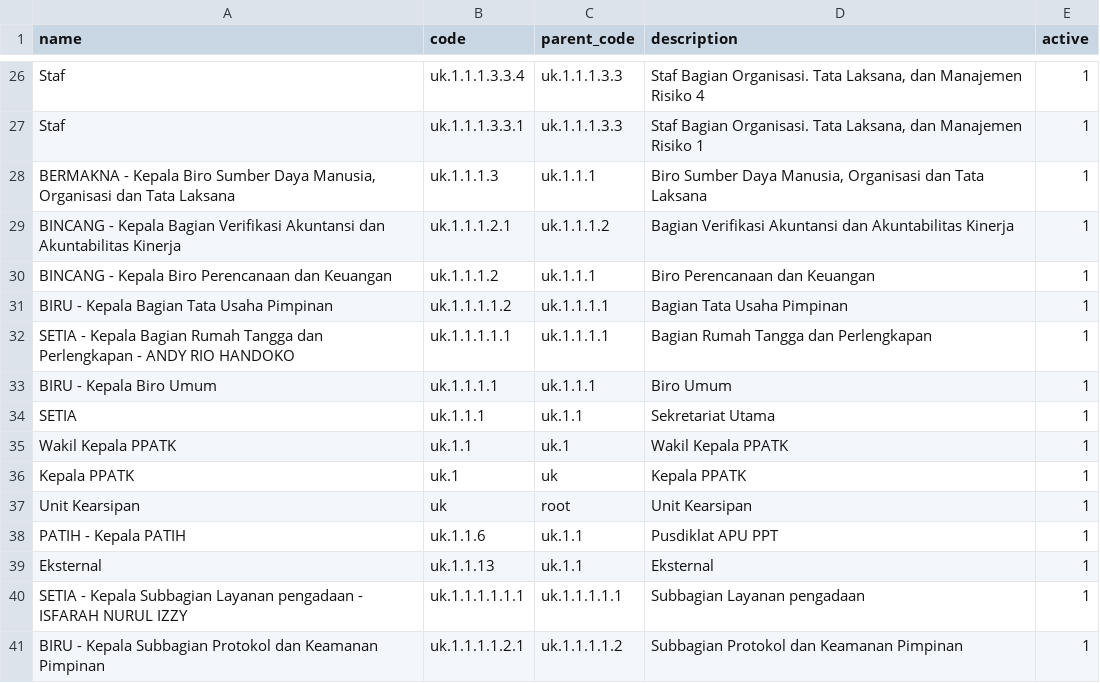
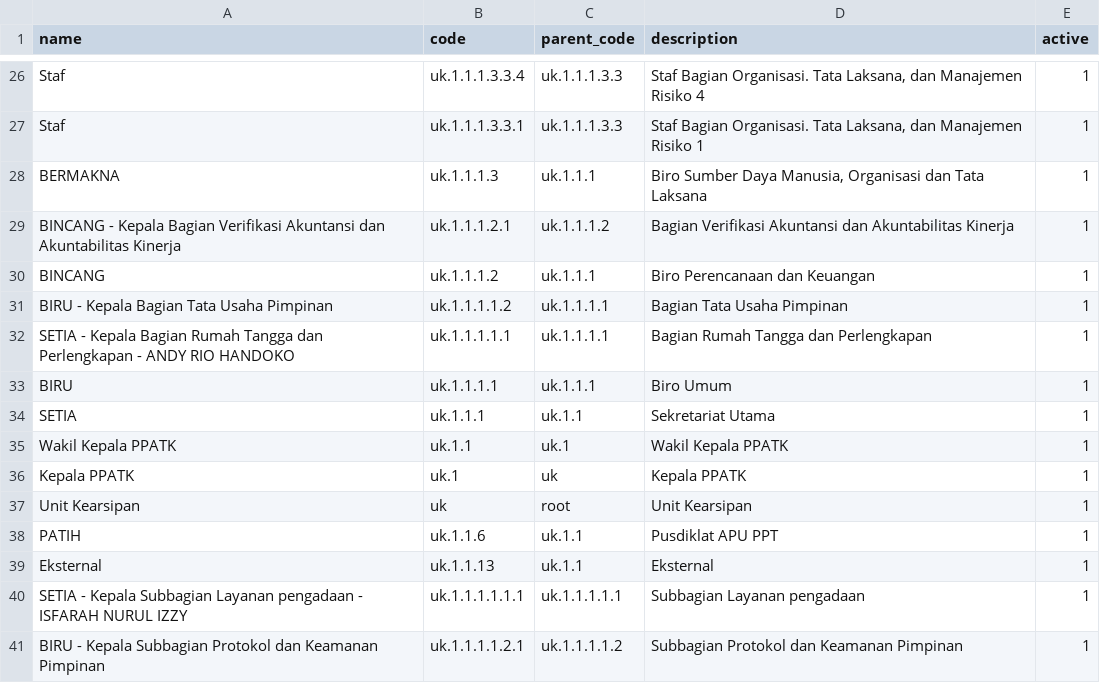
Before and after one commit to asubanjar/mata_kupva, a CSV file: src/database/seeders/data/role.csv, drawn as a sheet; only a part is shown, gaps mark what is left out; the diff covers the shown part only.

```diff
--- a/src/database/seeders/data/role.csv
+++ b/src/database/seeders/data/role.csv
@@ -29,8 +29,8 @@ Staf;uk.1.1.1.3.3.4;uk.1.1.1.3.3;Staf Bagian Organisasi. Tata Laksana, dan Manaj
 Staf;uk.1.1.1.3.3.1;uk.1.1.1.3.3;Staf Bagian Organisasi. Tata Laksana, dan Manajemen Risiko 1;1
-BERMAKNA - Kepala Biro Sumber Daya Manusia, Organisasi dan Tata Laksana;uk.1.1.1.3;uk.1.1.1;Biro Sumber Daya Manusia, Organisasi dan Tata Laksana;1
+BERMAKNA;uk.1.1.1.3;uk.1.1.1;Biro Sumber Daya Manusia, Organisasi dan Tata Laksana;1
 BINCANG - Kepala Bagian Verifikasi Akuntansi dan Akuntabilitas Kinerja;uk.1.1.1.2.1;uk.1.1.1.2;Bagian Verifikasi Akuntansi dan Akuntabilitas Kinerja;1
-BINCANG - Kepala Biro Perencanaan dan Keuangan;uk.1.1.1.2;uk.1.1.1;Biro Perencanaan dan Keuangan;1
+BINCANG;uk.1.1.1.2;uk.1.1.1;Biro Perencanaan dan Keuangan;1
 BIRU - Kepala Bagian Tata Usaha Pimpinan;uk.1.1.1.1.2;uk.1.1.1.1;Bagian Tata Usaha Pimpinan;1
 SETIA - Kepala Bagian Rumah Tangga dan Perlengkapan - ANDY RIO HANDOKO;uk.1.1.1.1.1;uk.1.1.1.1;Bagian Rumah Tangga dan Perlengkapan;1
-BIRU - Kepala Biro Umum;uk.1.1.1.1;uk.1.1.1;Biro Umum;1
+BIRU;uk.1.1.1.1;uk.1.1.1;Biro Umum;1
 SETIA;uk.1.1.1;uk.1.1;Sekretariat Utama;1
@@ -39,3 +39,3 @@ Kepala PPATK;uk.1;uk;Kepala PPATK;1
 Unit Kearsipan;uk;root;Unit Kearsipan;1
-PATIH - Kepala PATIH;uk.1.1.6;uk.1.1;Pusdiklat APU PPT;1
+PATIH;uk.1.1.6;uk.1.1;Pusdiklat APU PPT;1
 Eksternal;uk.1.1.13;uk.1.1;Eksternal;1
```
Also changed, not shown: 14 edited cells elsewhere in this file, 13 other files.
